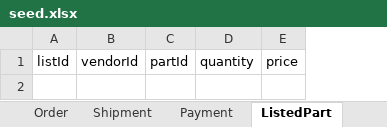
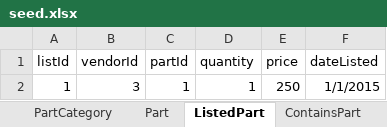
Before and after one commit to swm93/everything-roadster, an Excel workbook: src/data/seed.xlsx, sheet ListedPart, drawn as a sheet; values as stored, in another font and other column widths than the file's, no borders; the diff names each change by its address in the sheet, - before the commit and + after, or states it on an @@ line.

Commit message:
Update seed with small amount of part and category data

```diff
--- a/src/data/seed.xlsx (sheet ListedPart)
+++ b/src/data/seed.xlsx (sheet ListedPart)
+column F (dateListed), empty
+row 2: 1 | 3 | 1 | 1 | 250 | 1/1/2015
```
Also changed, not shown: sheet Part, sheet PartCategory, other sheet tabs, 1 other file.
